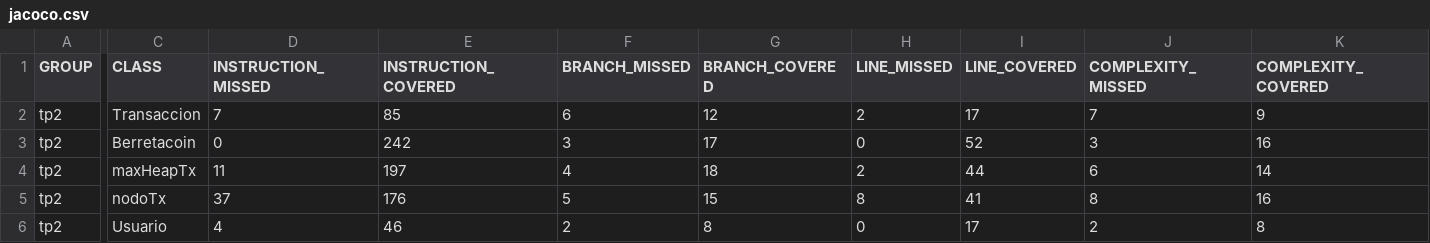
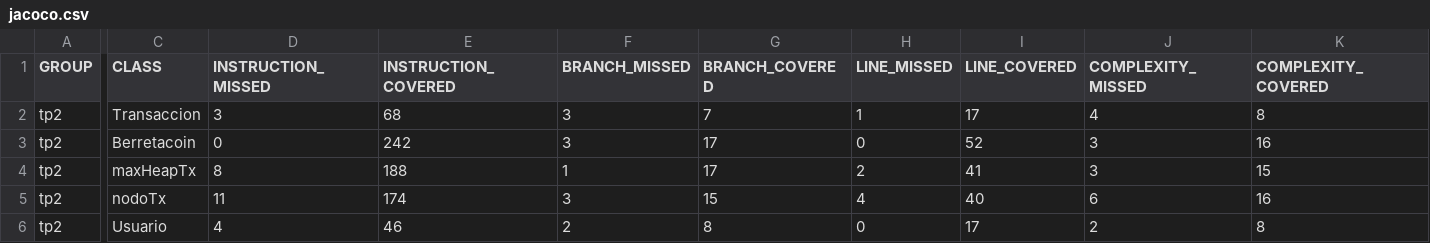
Before and after one commit to jorgerankov/Algo-II, a CSV file: TPs/TP2/target/site/jacoco/jacoco.csv, drawn as a sheet; only a part is shown, gaps mark what is left out; the diff covers the shown part only; the diff names each change by its address in the sheet, - before the commit and + after, or states it on an @@ line.

```diff
--- a/TPs/TP2/target/site/jacoco/jacoco.csv
+++ b/TPs/TP2/target/site/jacoco/jacoco.csv
-D2 (INSTRUCTION_MISSED): 7
+D2 (INSTRUCTION_MISSED): 3
-E2 (INSTRUCTION_COVERED): 85
+E2 (INSTRUCTION_COVERED): 68
-F2 (BRANCH_MISSED): 6
+F2 (BRANCH_MISSED): 3
-G2 (BRANCH_COVERED): 12
+G2 (BRANCH_COVERED): 7
-H2 (LINE_MISSED): 2
+H2 (LINE_MISSED): 1
-J2 (COMPLEXITY_MISSED): 7
+J2 (COMPLEXITY_MISSED): 4
-K2 (COMPLEXITY_COVERED): 9
+K2 (COMPLEXITY_COVERED): 8
-D4 (INSTRUCTION_MISSED): 11
+D4 (INSTRUCTION_MISSED): 8
-E4 (INSTRUCTION_COVERED): 197
+E4 (INSTRUCTION_COVERED): 188
-F4 (BRANCH_MISSED): 4
+F4 (BRANCH_MISSED): 1
-G4 (BRANCH_COVERED): 18
+G4 (BRANCH_COVERED): 17
-I4 (LINE_COVERED): 44
+I4 (LINE_COVERED): 41
-J4 (COMPLEXITY_MISSED): 6
+J4 (COMPLEXITY_MISSED): 3
-K4 (COMPLEXITY_COVERED): 14
+K4 (COMPLEXITY_COVERED): 15
-D5 (INSTRUCTION_MISSED): 37
+D5 (INSTRUCTION_MISSED): 11
-E5 (INSTRUCTION_COVERED): 176
+E5 (INSTRUCTION_COVERED): 174
-F5 (BRANCH_MISSED): 5
+F5 (BRANCH_MISSED): 3
-H5 (LINE_MISSED): 8
+H5 (LINE_MISSED): 4
-I5 (LINE_COVERED): 41
+I5 (LINE_COVERED): 40
-J5 (COMPLEXITY_MISSED): 8
+J5 (COMPLEXITY_MISSED): 6
```
Also changed, not shown: 1 edited cell elsewhere in this file, 29 other files.
